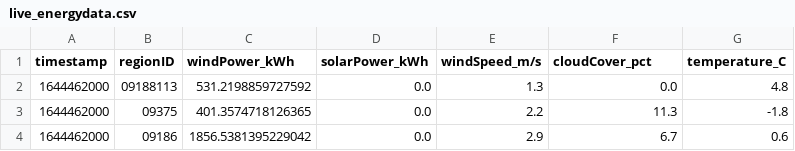
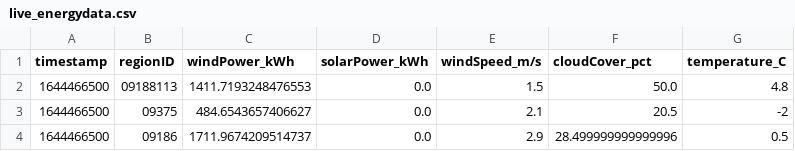
Before and after one commit to PatrycjaO/PipelineProject, a CSV file: monitor_data/live_energydata.csv, drawn as a sheet.

```diff
--- a/monitor_data/live_energydata.csv
+++ b/monitor_data/live_energydata.csv
@@ -1,4 +1,4 @@
 timestamp,regionID,windPower_kWh,solarPower_kWh,windSpeed_m/s,cloudCover_pct,temperature_C
-1644462000,09188113,531.2198859727592,0.0,1.3,0.0,4.8
-1644462000,09375,401.3574718126365,0.0,2.2,11.3,-1.8
-1644462000,09186,1856.5381395229042,0.0,2.9,6.7,0.6
+1644466500,09188113,1411.7193248476553,0.0,1.5,50.0,4.8
+1644466500,09375,484.6543657406627,0.0,2.1,20.5,-2
+1644466500,09186,1711.9674209514737,0.0,2.9,28.499999999999996,0.5
```
Also changed, not shown: 6 other files.
